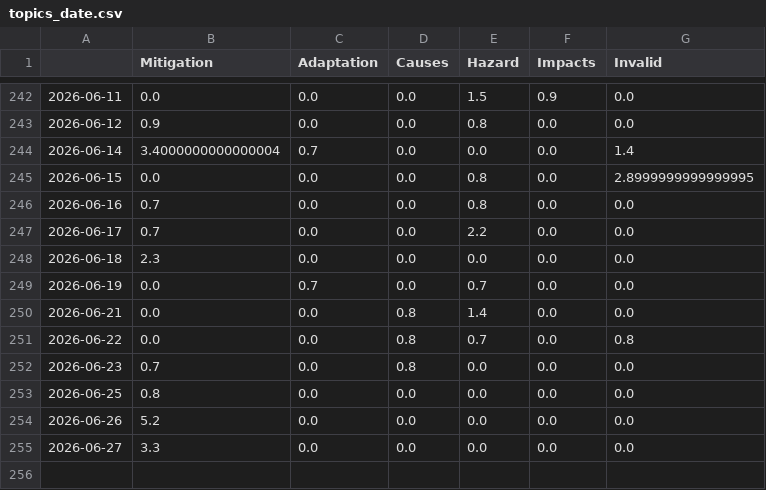
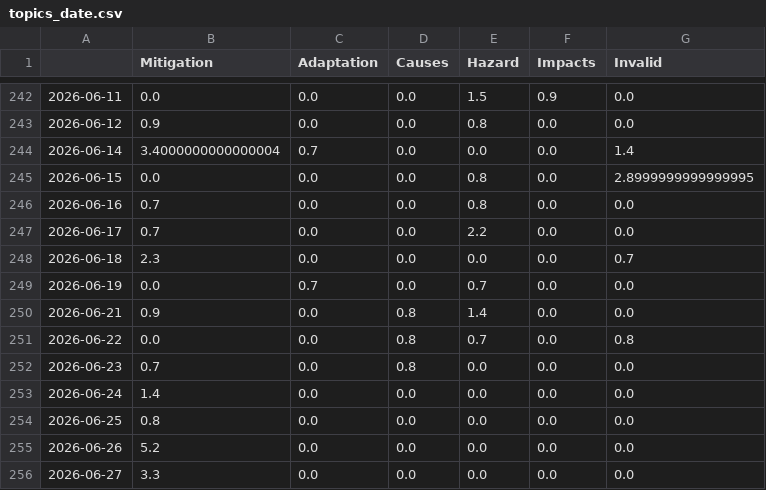
Before and after one commit to hb219-news/droughtIsComing, a CSV file: csv/topics_date.csv, drawn as a sheet; only a part is shown, gaps mark what is left out.

```diff
--- a/csv/topics_date.csv
+++ b/csv/topics_date.csv
@@ -247,7 +247,8 @@
 2026-06-17,0.7,0.0,0.0,2.2,0.0,0.0
-2026-06-18,2.3,0.0,0.0,0.0,0.0,0.0
+2026-06-18,2.3,0.0,0.0,0.0,0.0,0.7
 2026-06-19,0.0,0.7,0.0,0.7,0.0,0.0
-2026-06-21,0.0,0.0,0.8,1.4,0.0,0.0
+2026-06-21,0.9,0.0,0.8,1.4,0.0,0.0
 2026-06-22,0.0,0.0,0.8,0.7,0.0,0.8
 2026-06-23,0.7,0.0,0.8,0.0,0.0,0.0
+2026-06-24,1.4,0.0,0.0,0.0,0.0,0.0
 2026-06-25,0.8,0.0,0.0,0.0,0.0,0.0
```
Also changed, not shown: 4 other files.
